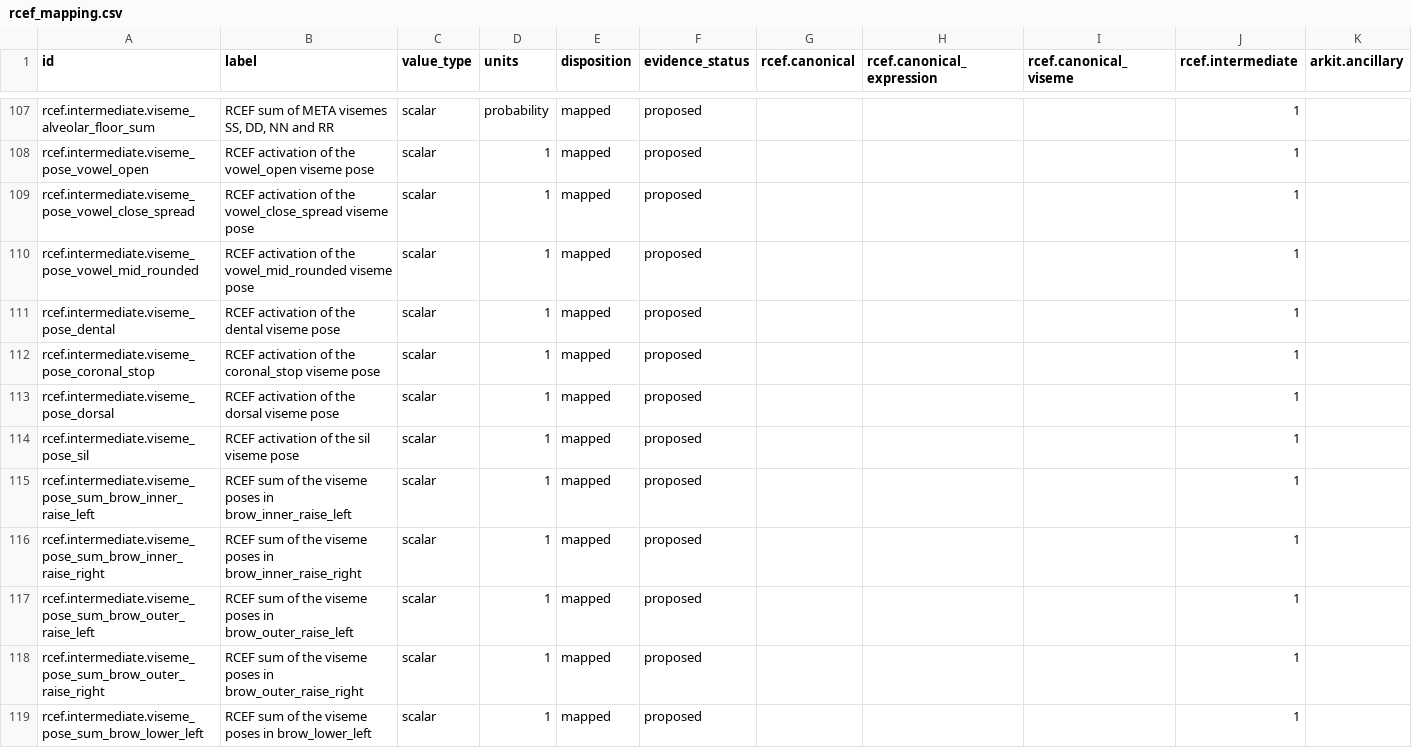
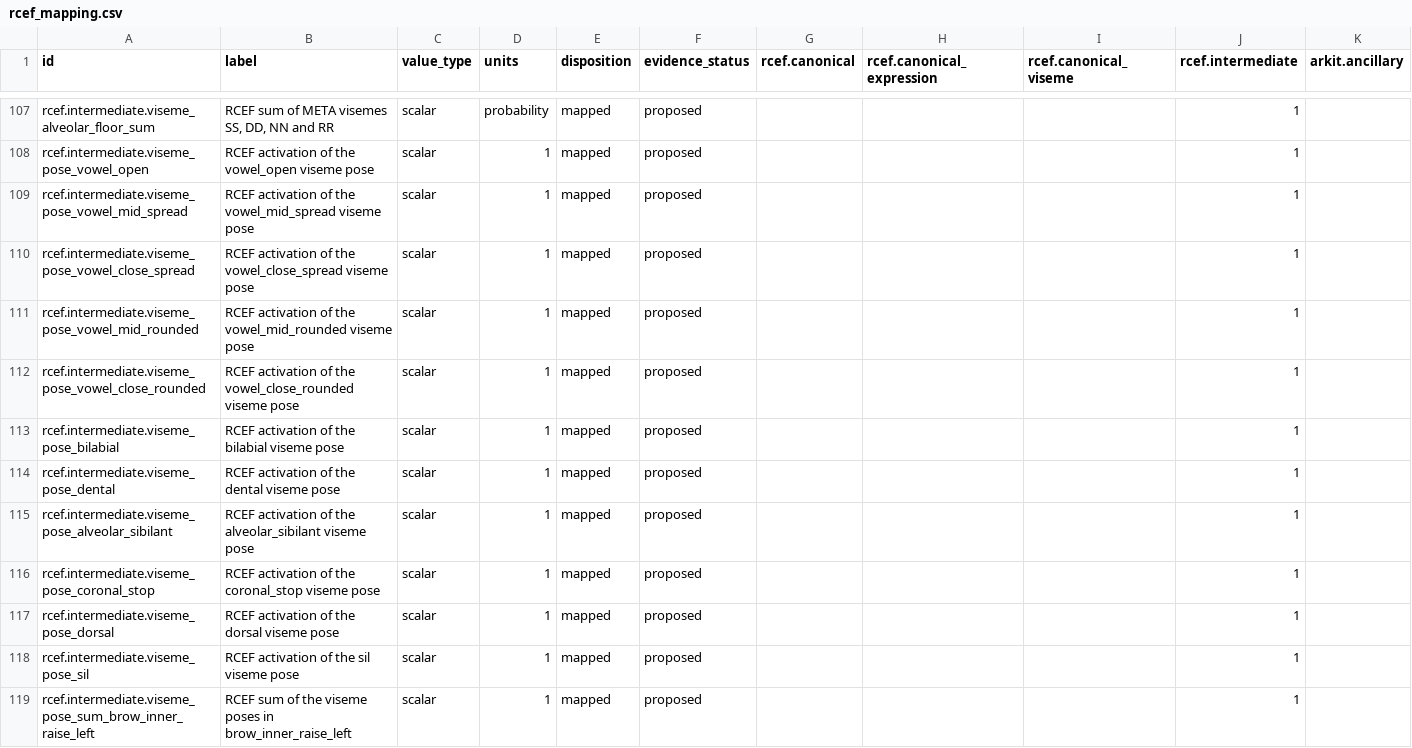
Before and after one commit to MetaverseStandards/RCEF, a CSV file: generated/rcef_mapping.csv, drawn as a sheet; only a part is shown, gaps mark what is left out; the shorter side is filled out with more unchanged rows; rows hold the shown columns only; the diff names each change by its address in the sheet, - before the commit and + after, or states it on an @@ line.

```diff
--- a/generated/rcef_mapping.csv
+++ b/generated/rcef_mapping.csv
+row 109: rcef.intermediate.viseme_pose_vowel_mid_spread | RCEF activation of the vowel_mid_spread viseme pose | scalar | 1 | mapped | proposed |  |  |  | 1
+row 112: rcef.intermediate.viseme_pose_vowel_close_rounded | RCEF activation of the vowel_close_rounded viseme pose | scalar | 1 | mapped | proposed |  |  |  | 1
+row 113: rcef.intermediate.viseme_pose_bilabial | RCEF activation of the bilabial viseme pose | scalar | 1 | mapped | proposed |  |  |  | 1
+row 115: rcef.intermediate.viseme_pose_alveolar_sibilant | RCEF activation of the alveolar_sibilant viseme pose | scalar | 1 | mapped | proposed |  |  |  | 1
```
Also changed, not shown: docs/toml-index.csv, reports/inventory.csv, 14 other files.
